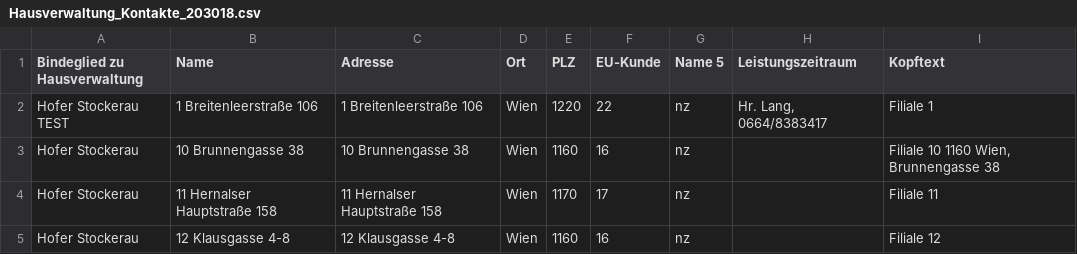
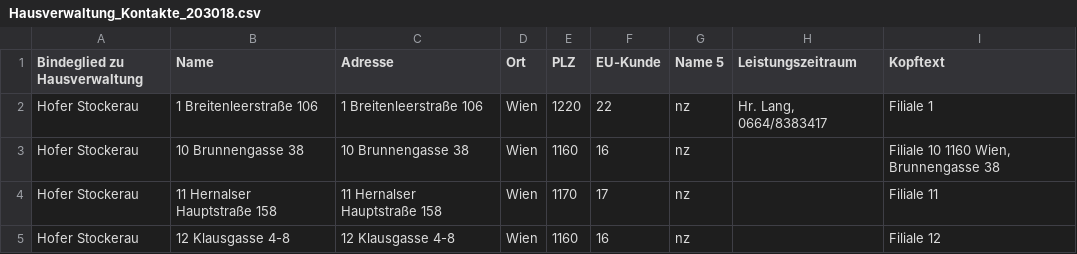
Before and after one commit to MSAALF/AALFLV, a CSV file: Hausverwaltung_Kontakte_203018.csv, drawn as a sheet; only a part is shown.

Commit message:
Test 2

```diff
--- a/Hausverwaltung_Kontakte_203018.csv
+++ b/Hausverwaltung_Kontakte_203018.csv
@@ -1,3 +1,3 @@
 Bindeglied zu Hausverwaltung;Name;Adresse;Ort;PLZ;EU-Kunde;Name 5;Leistungszeitraum;Kopftext
-Hofer Stockerau TEST;1 Breitenleerstraße 106;1 Breitenleerstraße 106;Wien;1220;22;nz;Hr. Lang, 0664/8383417;    Filiale 1
+Hofer Stockerau;1 Breitenleerstraße 106;1 Breitenleerstraße 106;Wien;1220;22;nz;Hr. Lang, 0664/8383417;    Filiale 1
 Hofer Stockerau;10 Brunnengasse 38;10 Brunnengasse 38;Wien;1160;16;nz;;Filiale 10 1160 Wien, Brunnengasse 38
```
